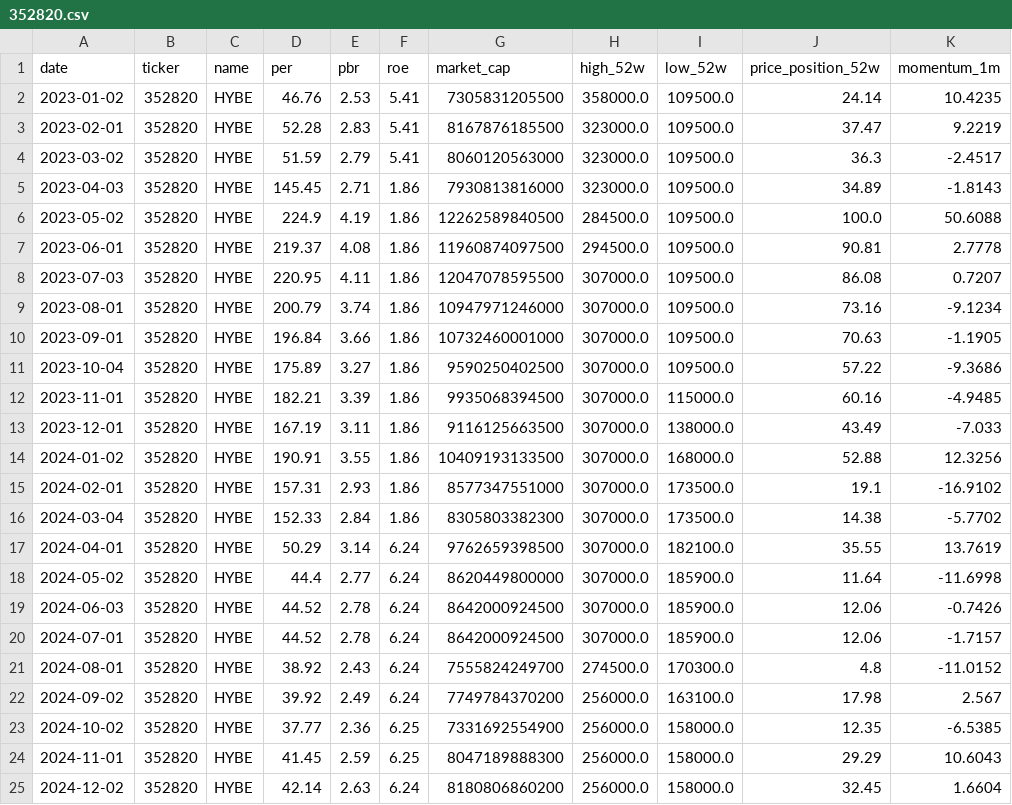
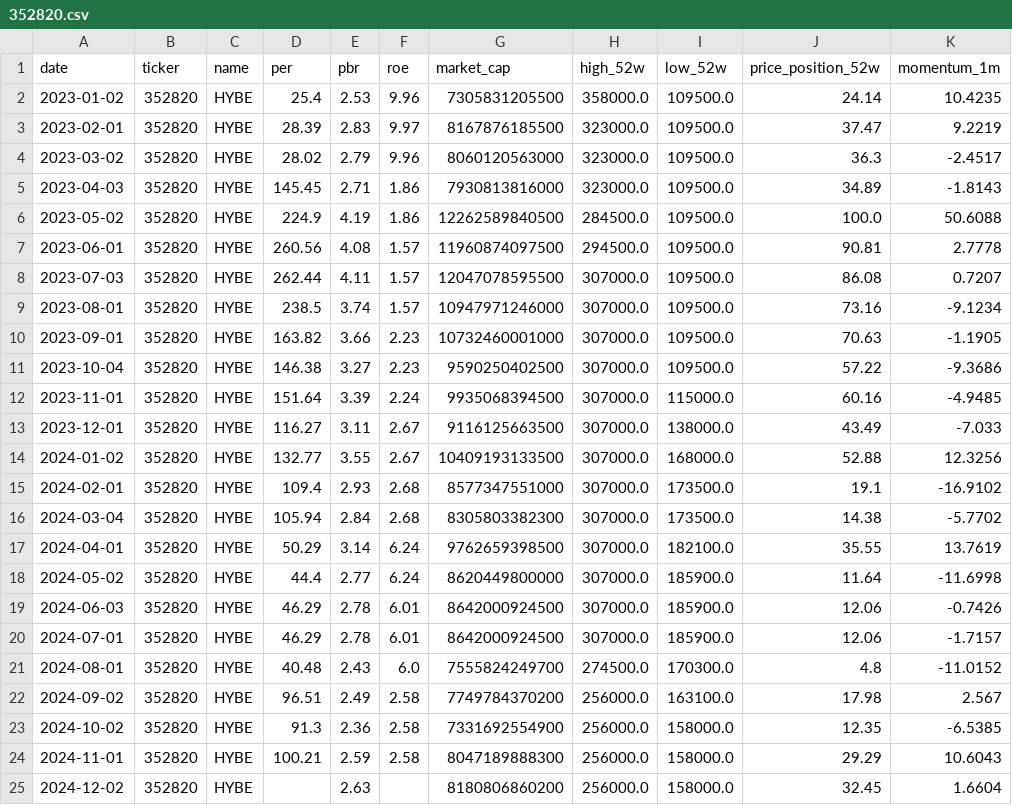
Before and after one commit to spark142857142857/GraduateProject, a CSV file: data/financials/352820.csv, drawn as a sheet; only a part is shown; the diff covers the shown part only; the diff names each change by its address in the sheet, - before the commit and + after, or states it on an @@ line.

```diff
--- a/data/financials/352820.csv
+++ b/data/financials/352820.csv
-D2 (per): 46.76
+D2 (per): 25.4
-F2 (roe): 5.41
+F2 (roe): 9.96
-D3 (per): 52.28
+D3 (per): 28.39
-F3 (roe): 5.41
+F3 (roe): 9.97
-D4 (per): 51.59
+D4 (per): 28.02
-F4 (roe): 5.41
+F4 (roe): 9.96
-D7 (per): 219.37
+D7 (per): 260.56
-F7:F9 (roe): 1.86
+F7:F9 (roe): 1.57
-D8 (per): 220.95
+D8 (per): 262.44
-D9 (per): 200.79
+D9 (per): 238.5
-D10 (per): 196.84
+D10 (per): 163.82
-F10:F11 (roe): 1.86
+F10:F11 (roe): 2.23
-D11 (per): 175.89
+D11 (per): 146.38
-D12 (per): 182.21
+D12 (per): 151.64
-F12 (roe): 1.86
+F12 (roe): 2.24
-D13 (per): 167.19
+D13 (per): 116.27
-F13:F14 (roe): 1.86
+F13:F14 (roe): 2.67
-D14 (per): 190.91
+D14 (per): 132.77
-D15 (per): 157.31
+D15 (per): 109.4
-F15:F16 (roe): 1.86
+F15:F16 (roe): 2.68
-D16 (per): 152.33
+D16 (per): 105.94
-D19:D20 (per): 44.52
+D19:D20 (per): 46.29
-F19:F20 (roe): 6.24
+F19:F20 (roe): 6.01
-D21 (per): 38.92
+D21 (per): 40.48
-F21 (roe): 6.24
+F21 (roe): 6.0
-D22 (per): 39.92
+D22 (per): 96.51
-F22 (roe): 6.24
+F22 (roe): 2.58
-D23 (per): 37.77
+D23 (per): 91.3
-F23:F24 (roe): 6.25
+F23:F24 (roe): 2.58
-D24 (per): 41.45
+D24 (per): 100.21
-D25 (per): 42.14
+D25 (per): (empty)
-F25 (roe): 6.24
+F25 (roe): (empty)
```
Also changed, not shown: 20 edited cells elsewhere in this file, data/financials/000660.csv, data/financials/034020.csv, 16 other files.
